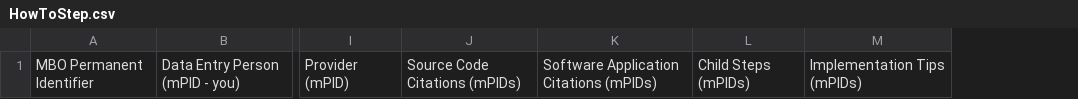
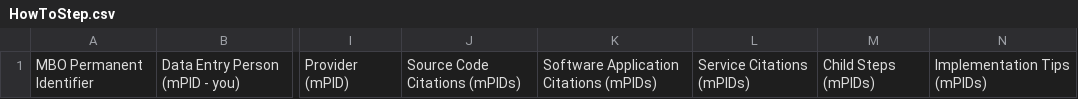
Before and after one commit to vliz-be-opsci/mbo-csv-to-json-ld, a CSV file: HowToStep.csv, drawn as a sheet; only a part is shown, gaps mark what is left out; the diff names each change by its address in the sheet, - before the commit and + after, or states it on an @@ line.

Commit message:
Adding Service model to HowToStep. (#21)

```diff
--- a/HowToStep.csv
+++ b/HowToStep.csv
+column L, row 1: Service Citations (mPIDs)
```
Also changed, not shown: 28 other files.
